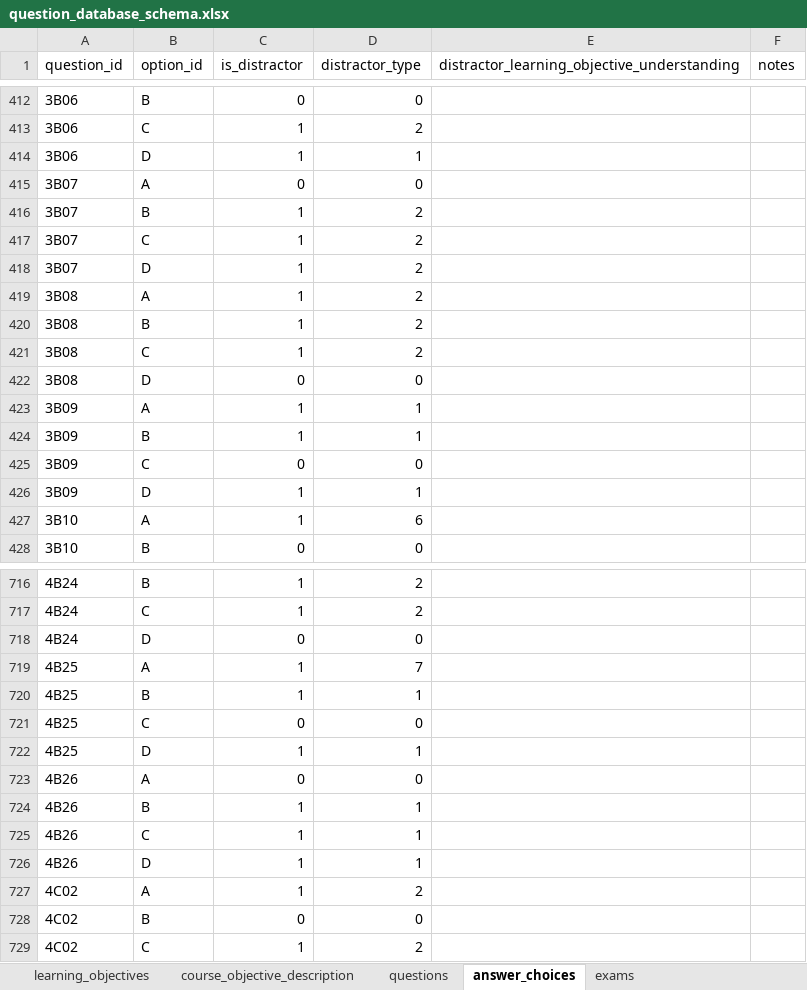
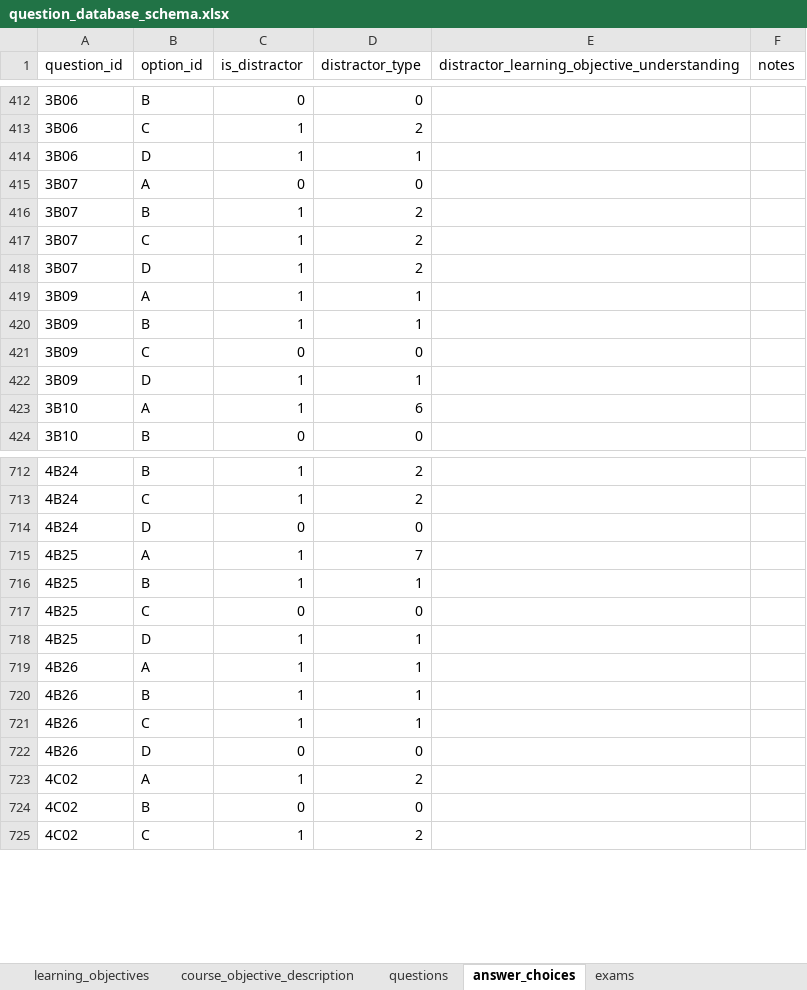
Before and after one commit to russell-jeter/CollegeAlgebraLSLTAnalysis, an Excel workbook: question_database_schema.xlsx, sheet answer_choices, drawn as a sheet; only a part is shown, gaps mark what is left out; values as stored, in another font and other column widths than the file's, no borders; removed rows and columns are numbered as before the commit, all else as after; the diff names each change by its address in the sheet, - before the commit and + after, or states it on an @@ line.

```diff
--- a/question_database_schema.xlsx (sheet answer_choices)
+++ b/question_database_schema.xlsx (sheet answer_choices)
-row 419: 3B08 | A | 1 | 2
-row 420: 3B08 | B | 1 | 2
-row 421: 3B08 | C | 1 | 2
-row 422: 3B08 | D | 0 | 0
-C719 (is_distractor): 0
+C719 (is_distractor): 1
-D719 (distractor_type): 0
+D719 (distractor_type): 1
-C722 (is_distractor): 1
+C722 (is_distractor): 0
-D722 (distractor_type): 1
+D722 (distractor_type): 0
```
Also changed, not shown: sheet questions, item_summary.xlsx, observed_score_statistics.xlsx, 54 other files.
